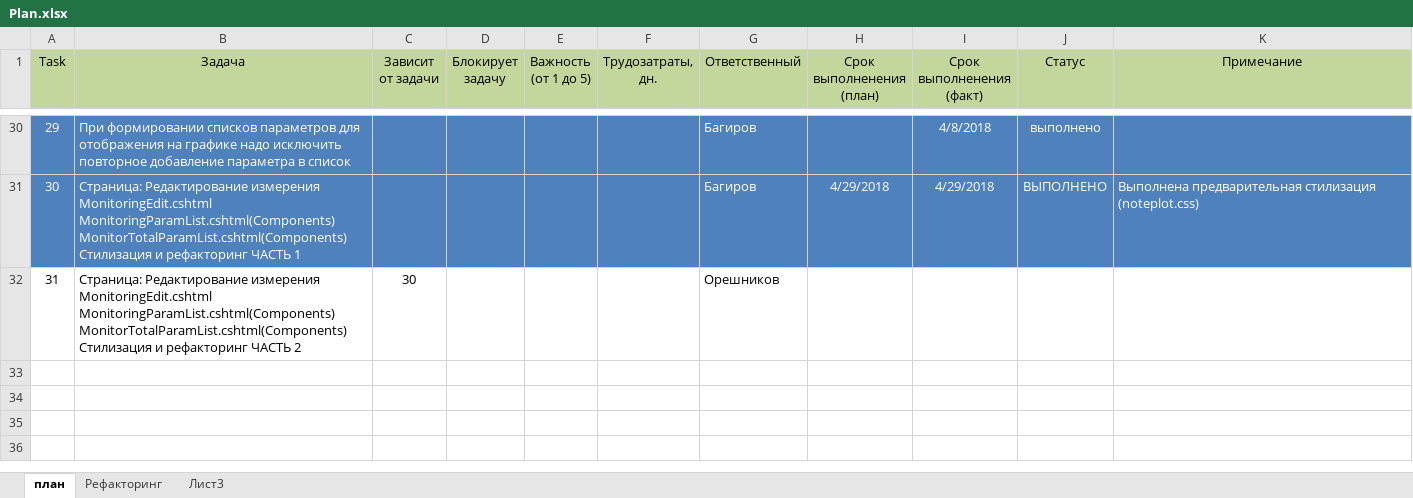
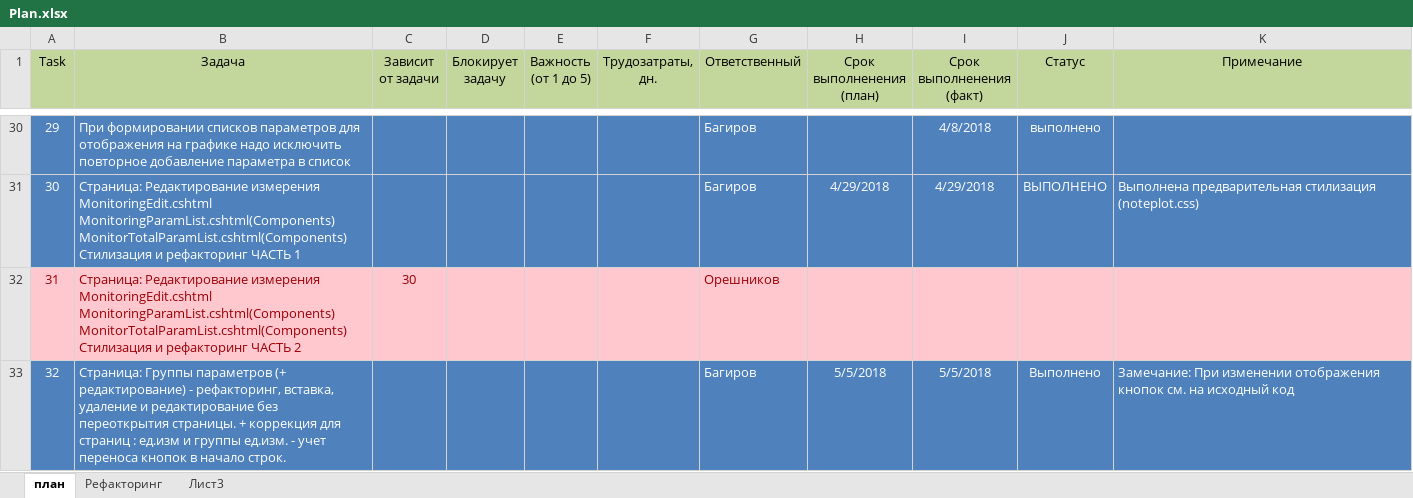
Before and after one commit to noteplot/website, an Excel workbook: Plan.xlsx, sheet план, drawn as a sheet; only a part is shown, gaps mark what is left out; values as stored, in another font and other column widths than the file's, no borders; the diff names each change by its address in the sheet, - before the commit and + after, or states it on an @@ line.

Commit message:
Task 32. Страница : Группы параметров

```diff
--- a/Plan.xlsx (sheet план)
+++ b/Plan.xlsx (sheet план)
-A32:K32 fill: none
+A32:K32 fill: #FFC7CE
-A32:C32 text colour: black
+A32:C32 text colour: #9C0006
-G32 text colour: black
+G32 text colour: #9C0006
+row 33: 32 | Страница: Группы параметров (+ редактирование) - рефакторинг, вставка, удаление и редактирование без переоткрытия страницы. + коррекция для страниц : ед.изм и группы ед.изм. - учет переноса кнопок в начало строк. |  |  |  |  | Багиров | 5/5/2018 | 5/5/2018 | Выполнено | Замечание: При изменении отображения кнопок см. на исходный код
```
Also changed, not shown: 8 other files.
